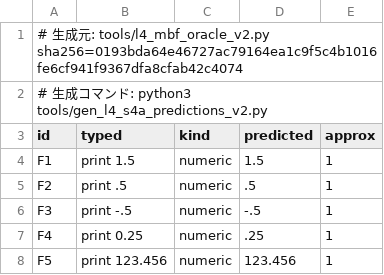
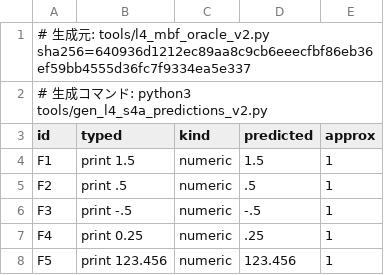
Before and after one commit to uraraworks/PC88Behavior, a TSV file: docs/notes/l4-s4a-gwbasic-predictions-v2.tsv, drawn as a sheet; only a part is shown.

```diff
--- a/docs/notes/l4-s4a-gwbasic-predictions-v2.tsv
+++ b/docs/notes/l4-s4a-gwbasic-predictions-v2.tsv
@@ -1,2 +1,2 @@
-# 生成元: tools/l4_mbf_oracle_v2.py sha256=0193bda64e46727ac79164ea1c9f5c4b1016fe6cf941f9367dfa8cfab42c4074
+# 生成元: tools/l4_mbf_oracle_v2.py sha256=640936d1212ec89aa8c9cb6eeecfbf86eb36ef59bb4555d36fc7f9334ea5e337
 # 生成コマンド: python3 tools/gen_l4_s4a_predictions_v2.py
```
Also changed, not shown: 2 other files.
